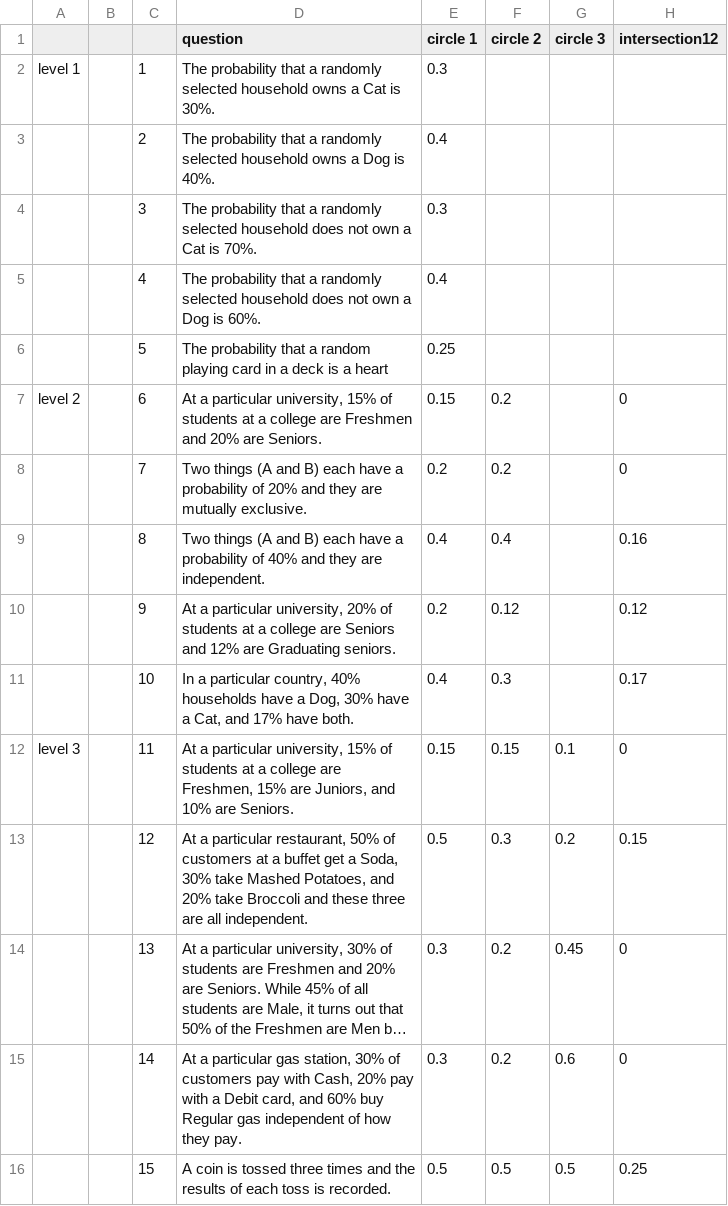
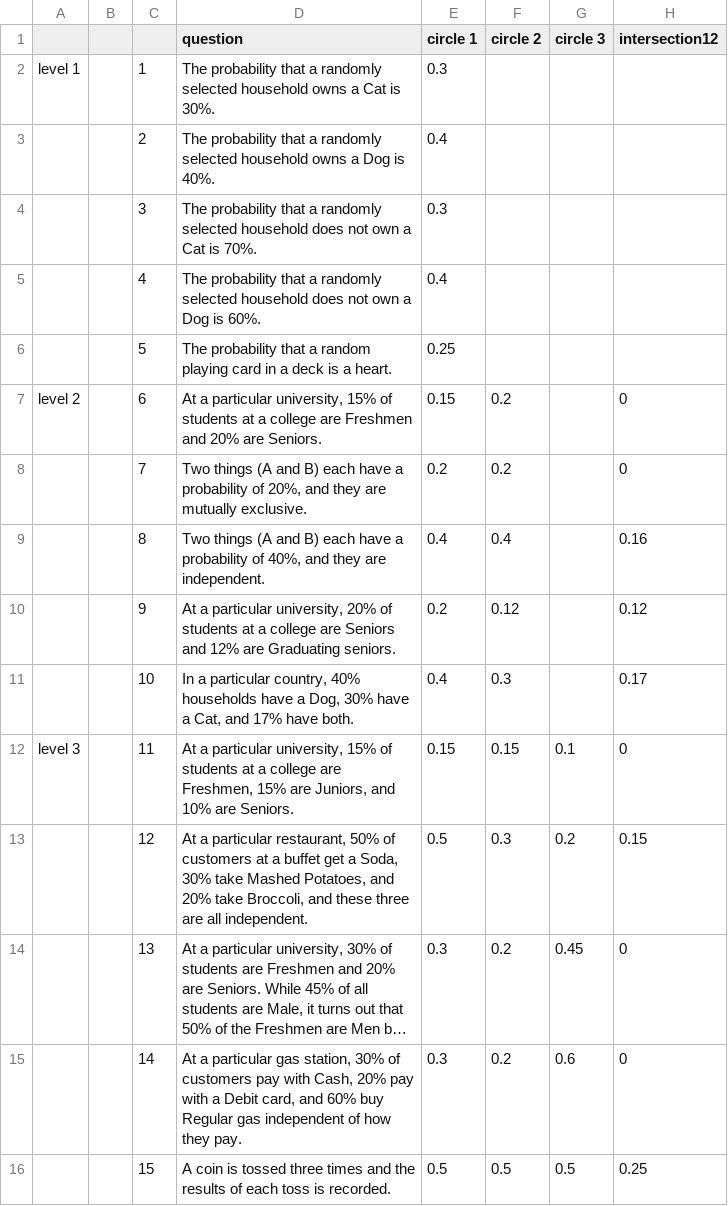
Before and after one commit to EducationShinyAppTeam/Venn_Diagrams, a CSV file: questionbank.csv, drawn as a sheet; only a part is shown; long unchanged cells end in …; the diff names each change by its address in the sheet, - before the commit and + after, or states it on an @@ line.

```diff
--- a/questionbank.csv
+++ b/questionbank.csv
-D6 (question): …is a heart
+D6 (question): …is a heart.
-D8 (question): …probability of 20% and they…
+D8 (question): …probability of 20%, and they…
-D9 (question): …probability of 40% and they…
+D9 (question): …probability of 40%, and they…
-D13 (question): …20% take Broccoli and these…
+D13 (question): …20% take Broccoli, and these…
```
Also changed, not shown: 2 other files.
